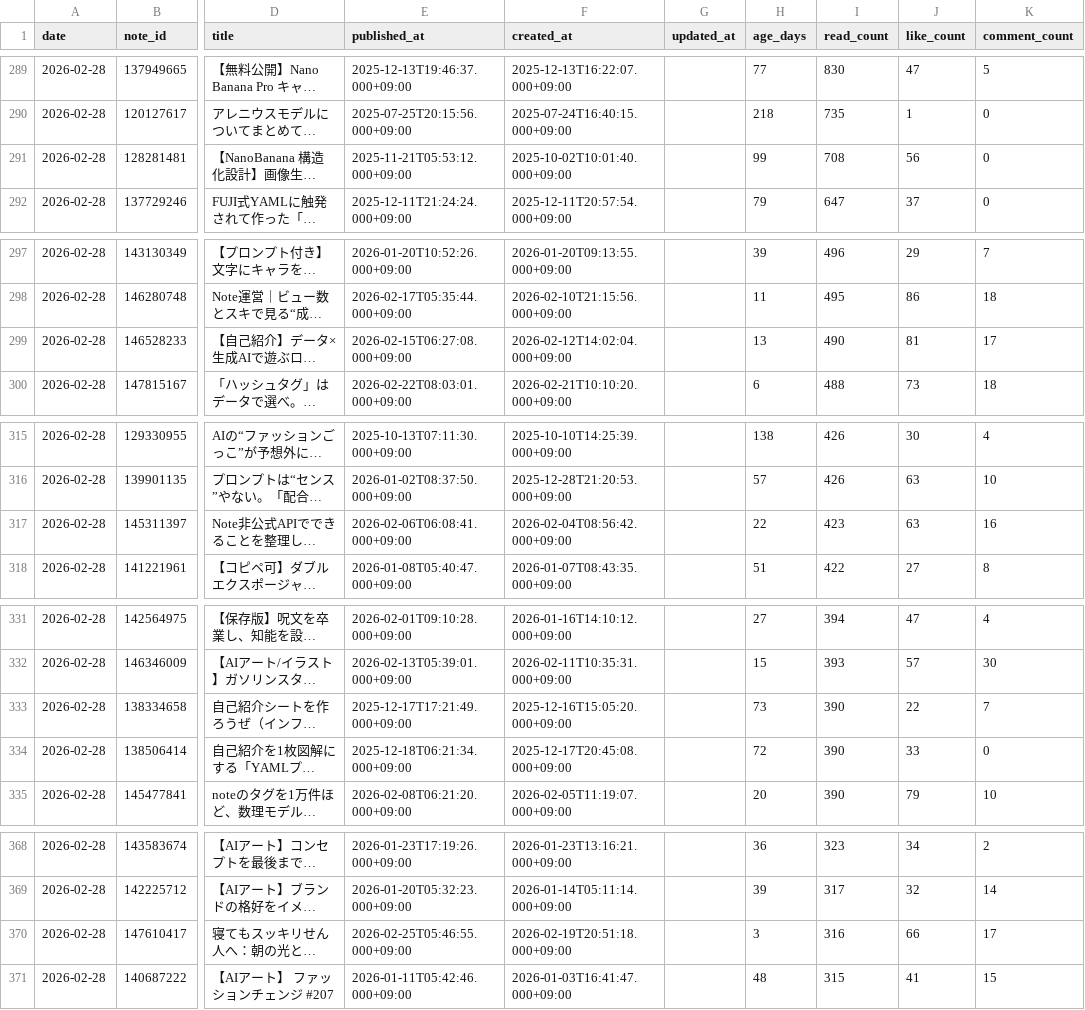
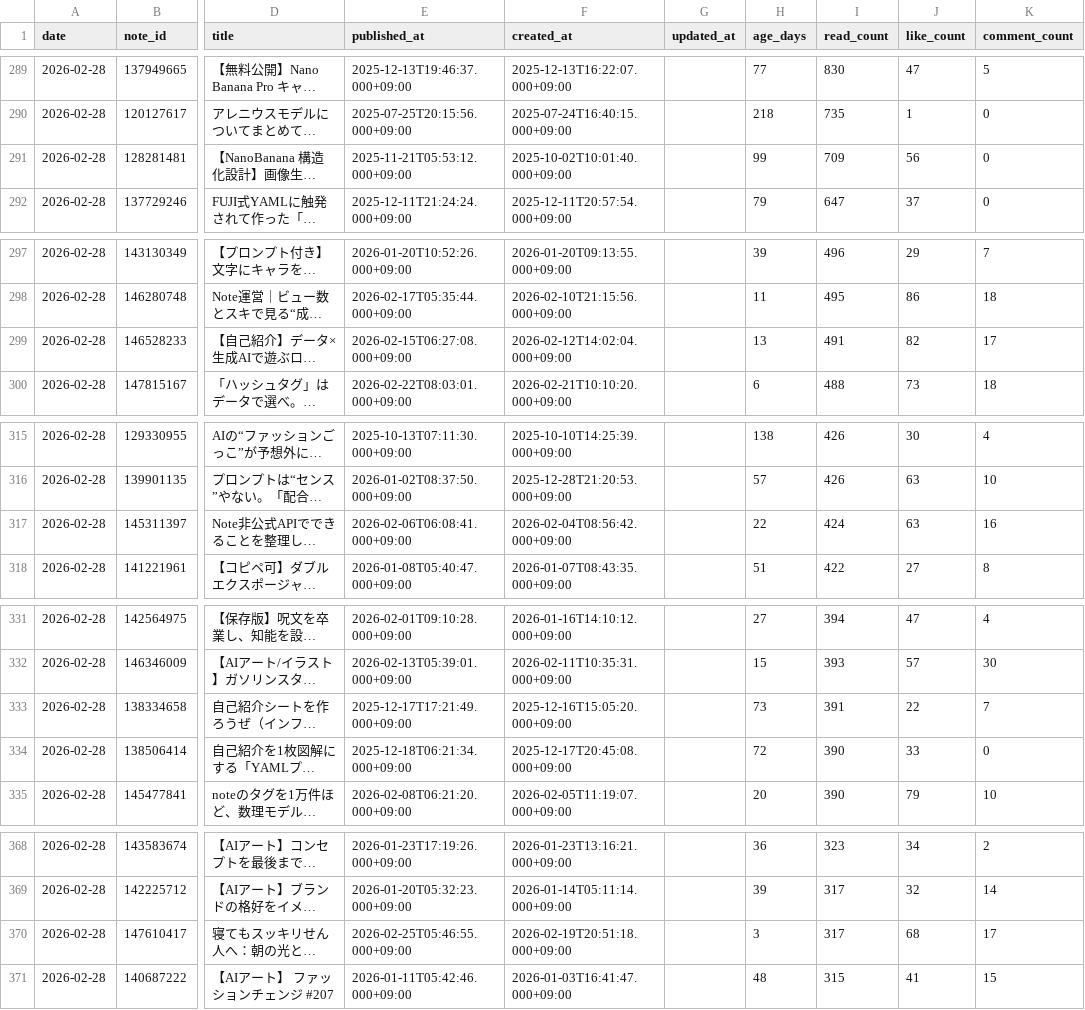
Before and after one commit to Goo-dev0505/note-stats-tracker, a CSV file: data/articles.csv, drawn as a sheet; only a part is shown, gaps mark what is left out; long unchanged cells end in …; the diff covers the shown part only; the diff names each change by its address in the sheet, - before the commit and + after, or states it on an @@ line.

```diff
--- a/data/articles.csv
+++ b/data/articles.csv
-I291 (read_count): 708
+I291 (read_count): 709
-I299 (read_count): 490
+I299 (read_count): 491
-J299 (like_count): 81
+J299 (like_count): 82
-I317 (read_count): 423
+I317 (read_count): 424
-I333 (read_count): 390
+I333 (read_count): 391
-I370 (read_count): 316
+I370 (read_count): 317
-J370 (like_count): 66
+J370 (like_count): 68
```
Also changed, not shown: 4 added rows, 3 removed rows and 1 edited cell elsewhere in this file, data/daily_summary.csv.
